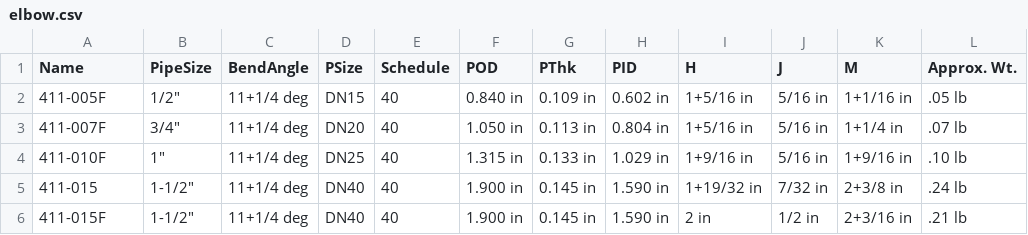
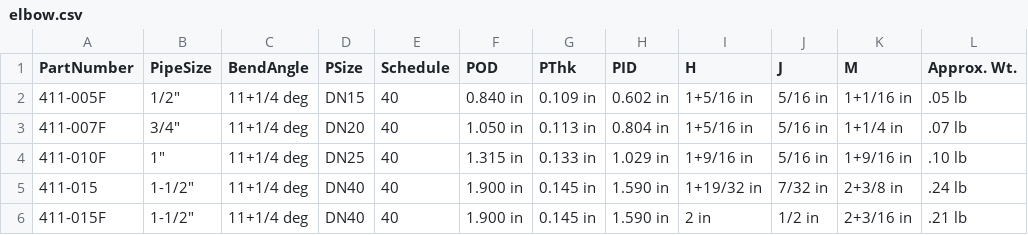
Before and after one commit to rkrenzler/FreeCAD_Workbench_Starter, a CSV file: tables/elbow.csv, drawn as a sheet; only a part is shown.

```diff
--- a/tables/elbow.csv
+++ b/tables/elbow.csv
@@ -1,2 +1,2 @@
-"Name","PipeSize","BendAngle","PSize","Schedule","POD","PThk","PID","H","J","M","Approx. Wt."
+"PartNumber","PipeSize","BendAngle","PSize","Schedule","POD","PThk","PID","H","J","M","Approx. Wt."
 "411-005F","1/2""","11+1/4 deg","DN15",40,"0.840 in","0.109 in","0.602 in","1+5/16 in","5/16 in","1+1/16 in",".05 lb"
```
Also changed, not shown: 2 other files.
